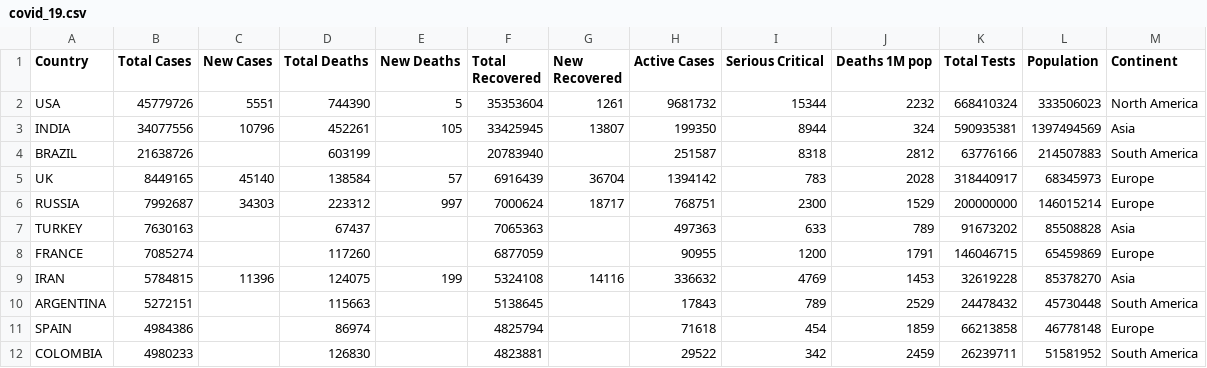
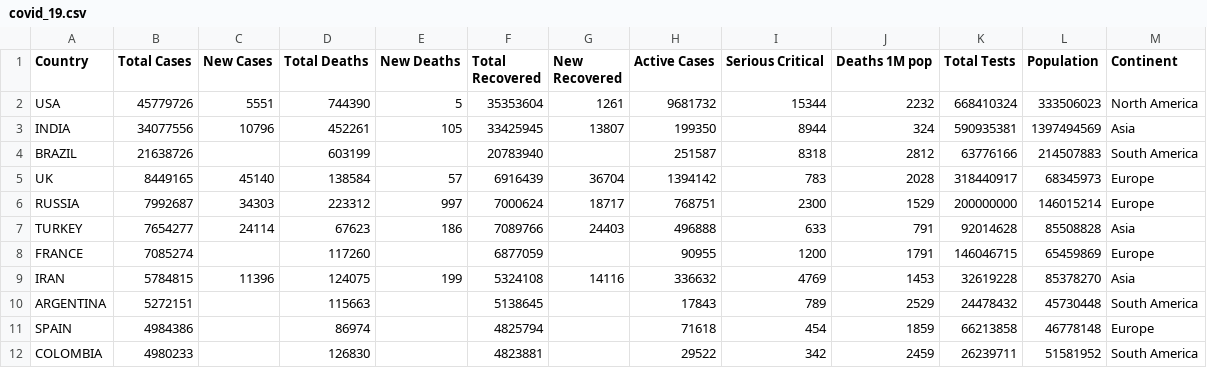
Before and after one commit to bsantosn/COVID-19_WEB_SCRAPPING, a CSV file: Data/covid_19.csv, drawn as a sheet; only a part is shown; the diff names each change by its address in the sheet, - before the commit and + after, or states it on an @@ line.

Commit message:
añadido nuevo dataset

```diff
--- a/Data/covid_19.csv
+++ b/Data/covid_19.csv
-B7 (Total Cases): 7630163
+B7 (Total Cases): 7654277
-C7 (New Cases): (empty)
+C7 (New Cases): 24114
-D7 (Total Deaths): 67437
+D7 (Total Deaths): 67623
-E7 (New Deaths): (empty)
+E7 (New Deaths): 186
-F7 (Total Recovered): 7065363
+F7 (Total Recovered): 7089766
-G7 (New Recovered): (empty)
+G7 (New Recovered): 24403
-H7 (Active Cases): 497363
+H7 (Active Cases): 496888
-J7 (Deaths 1M pop): 789
+J7 (Deaths 1M pop): 791
-K7 (Total Tests): 91673202
+K7 (Total Tests): 92014628
```
